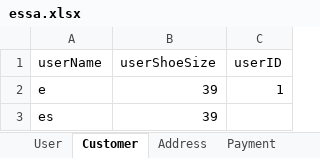
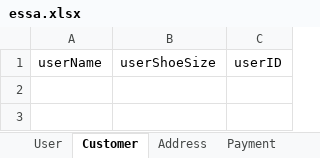
Before and after one commit to 3zqul/ShopSklep, an Excel workbook: src/main/java/Shop/essa.xlsx, sheet Customer, drawn as a sheet; values as stored, in another font and other column widths than the file's, no borders; the diff names each change by its address in the sheet, - before the commit and + after, or states it on an @@ line.

```diff
--- a/src/main/java/Shop/essa.xlsx (sheet Customer)
+++ b/src/main/java/Shop/essa.xlsx (sheet Customer)
-row 2: e | 39 | 1
-row 3: es | 39
```
Also changed, not shown: sheet User, 1 other file.
